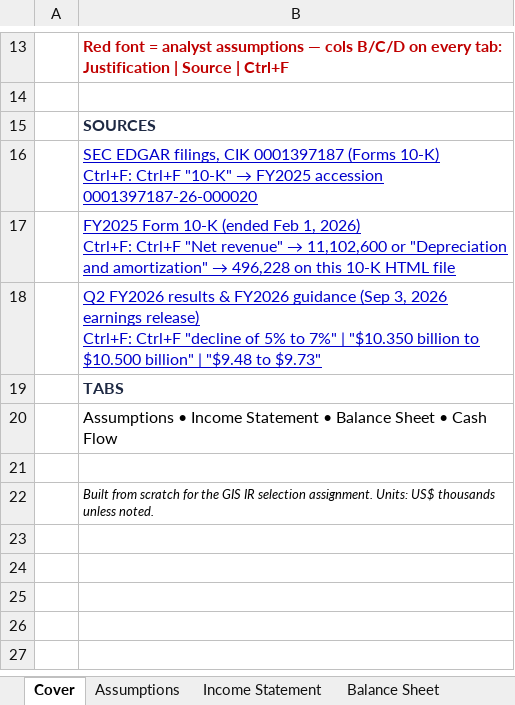
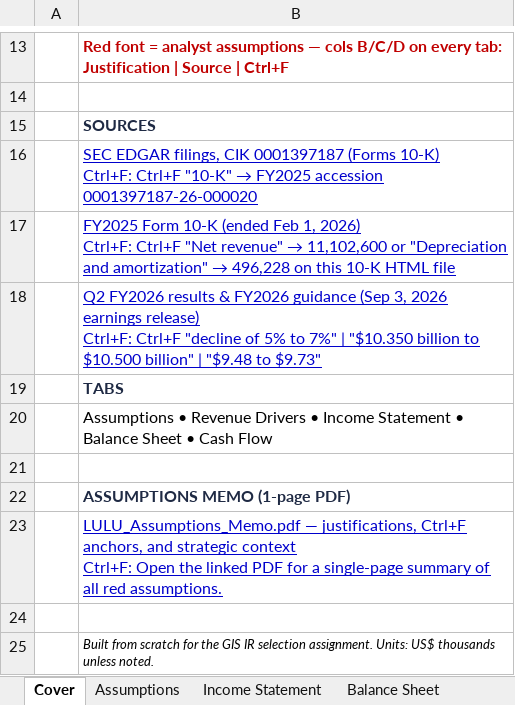
Before and after one commit to vengeanceaiUSC/RM, an Excel workbook: LULU/LULU_3_Statement_Model.xlsx, sheet Cover, drawn as a sheet; only a part is shown, gaps mark what is left out; values as stored, in another font and other column widths than the file's, no borders; ↵ is a line break in a cell; the diff names each change by its address in the sheet, - before the commit and + after, or states it on an @@ line.

```diff
--- a/LULU/LULU_3_Statement_Model.xlsx (sheet Cover)
+++ b/LULU/LULU_3_Statement_Model.xlsx (sheet Cover)
-B20: Assumptions • Income Statement…
+B20: Assumptions • Revenue Drivers • Income Statement…
+row 21: (empty)
+row 22:  | ASSUMPTIONS MEMO (1-page PDF)
+row 23:  | LULU_Assumptions_Memo.pdf — justifications, Ctrl+F anchors, and strategic context ↵ Ctrl+F: Open the linked PDF for a single-page summary of all red assumptions.
```
Also changed, not shown: LULU/LULU_DCF_Valuation_Model.xlsx, 11 other files.
